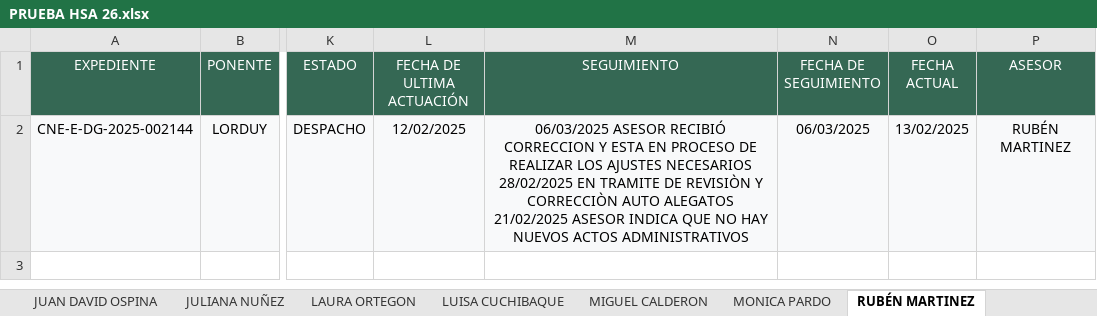
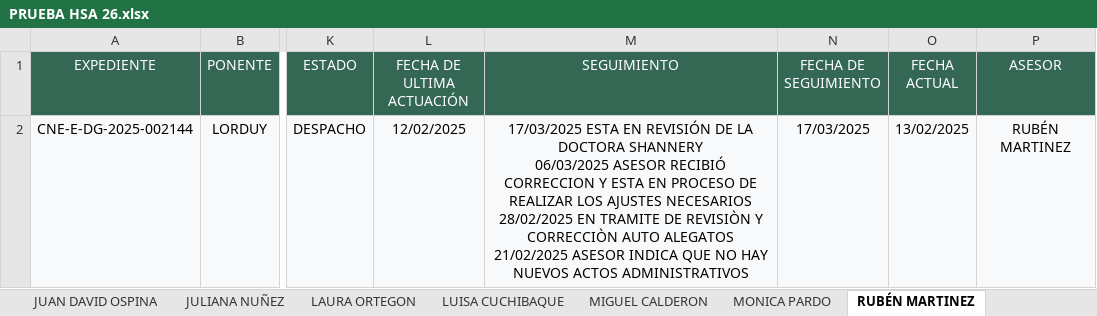
Before and after one commit to DATA-DESPACHO-CALM/HSA-VISTA-GENERAL, an Excel workbook: PRUEBA HSA 26.xlsx, sheet RUBÉN MARTINEZ, drawn as a sheet; only a part is shown, gaps mark what is left out; values as stored, in another font and other column widths than the file's, no borders; ↵ is a line break in a cell; the diff names each change by its address in the sheet, - before the commit and + after, or states it on an @@ line.

```diff
--- a/PRUEBA HSA 26.xlsx (sheet RUBÉN MARTINEZ)
+++ b/PRUEBA HSA 26.xlsx (sheet RUBÉN MARTINEZ)
-M2 (SEGUIMIENTO): 06/03/2025 ASESOR…
+M2 (SEGUIMIENTO): 17/03/2025 ESTA EN REVISIÓN DE LA DOCTORA SHANNERY ↵ 06/03/2025 ASESOR…
-N2 (FECHA DE SEGUIMIENTO): 06/03/2025
+N2 (FECHA DE SEGUIMIENTO): 17/03/2025
```
Also changed, not shown: sheet MONICA PARDO, sheet JUAN DAVID OSPINA, sheet LUISA CUCHIBAQUE, sheet JHON TRUJILLO, sheet GENESIS CUELLO, sheet STEPHANI GUERRERO, 4 more sheets, other sheet tabs.
